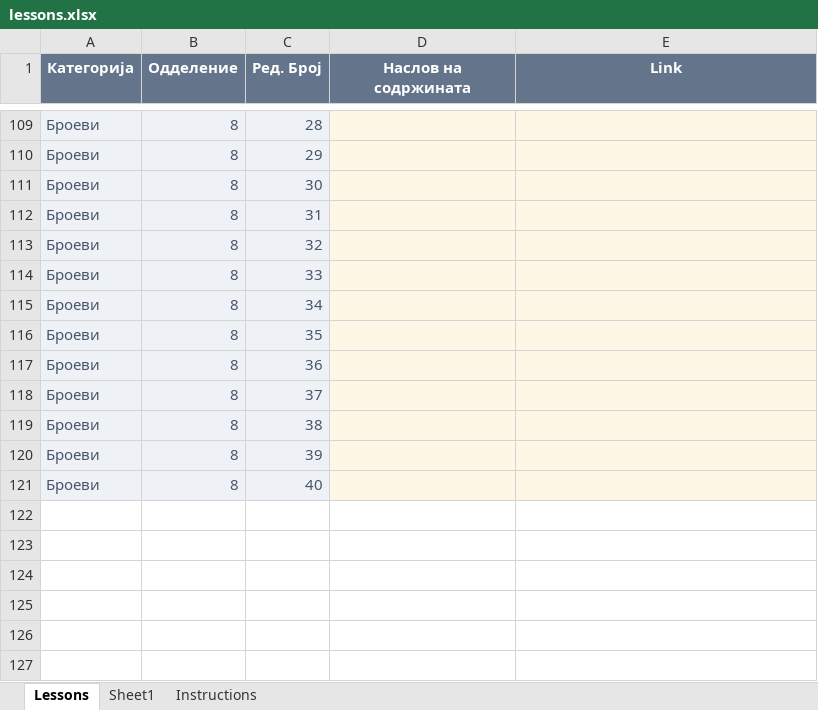
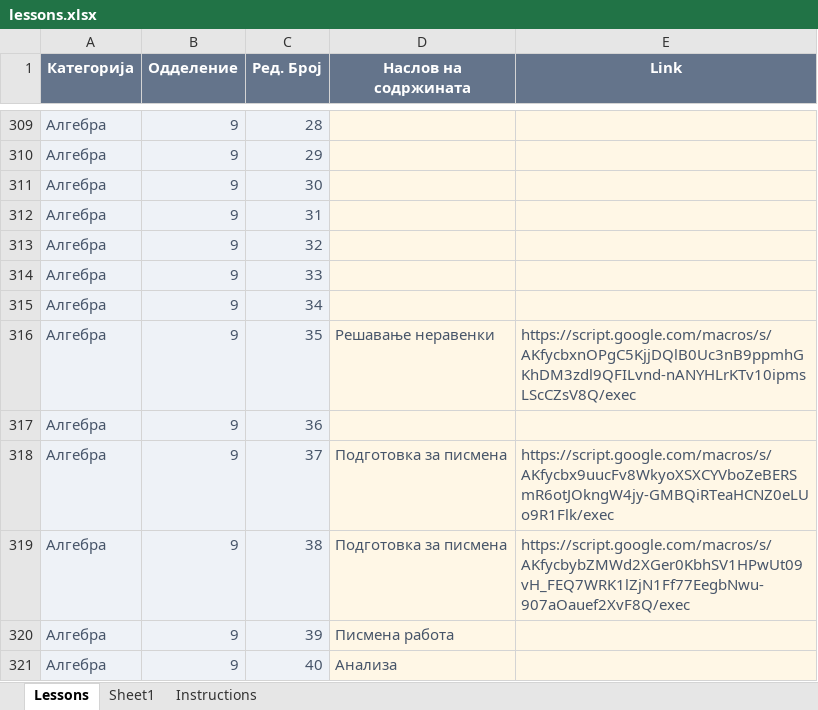
Before and after one commit to IK-cod/Matematika, an Excel workbook: data/lessons.xlsx, sheet Lessons, drawn as a sheet; only a part is shown, gaps mark what is left out; values as stored, in another font and other column widths than the file's, no borders; table styles not drawn; addresses are those after the commit; the diff covers the shown part only; the diff names each change by its address in the sheet, - before the commit and + after, or states it on an @@ line.

Commit message:
Add files via upload

```diff
--- a/data/lessons.xlsx (sheet Lessons)
+++ b/data/lessons.xlsx (sheet Lessons)
-A309:A321 (Категорија): Броеви
+A309:A321 (Категорија): Алгебра
-B309:B321 (Одделение): 8
+B309:B321 (Одделение): 9
-D316 (Наслов на содржината): (empty)
+D316 (Наслов на содржината): Решавање неравенки
-E316 (Link): (empty)
+E316 (Link): https://script.google.com/macros/s/AKfycbxnOPgC5KjjDQlB0Uc3nB9ppmhGKhDM3zdl9QFILvnd-nANYHLrKTv10ipmsLScCZsV8Q/exec
-D318:D319 (Наслов на содржината): (empty)
+D318:D319 (Наслов на содржината): Подготовка за писмена
-E318 (Link): (empty)
+E318 (Link): https://script.google.com/macros/s/AKfycbx9uucFv8WkyoXSXCYVboZeBERSmR6otJOkngW4jy-GMBQiRTeaHCNZ0eLUo9R1Flk/exec
-E319 (Link): (empty)
+E319 (Link): https://script.google.com/macros/s/AKfycbybZMWd2XGer0KbhSV1HPwUt09vH_FEQ7WRK1lZjN1Ff77EegbNwu-907aOauef2XvF8Q/exec
-D320 (Наслов на содржината): (empty)
+D320 (Наслов на содржината): Писмена работа
-D321 (Наслов на содржината): (empty)
+D321 (Наслов на содржината): Анализа
```
Also changed, not shown: 73 edited cells and cell formats elsewhere in this sheet.
